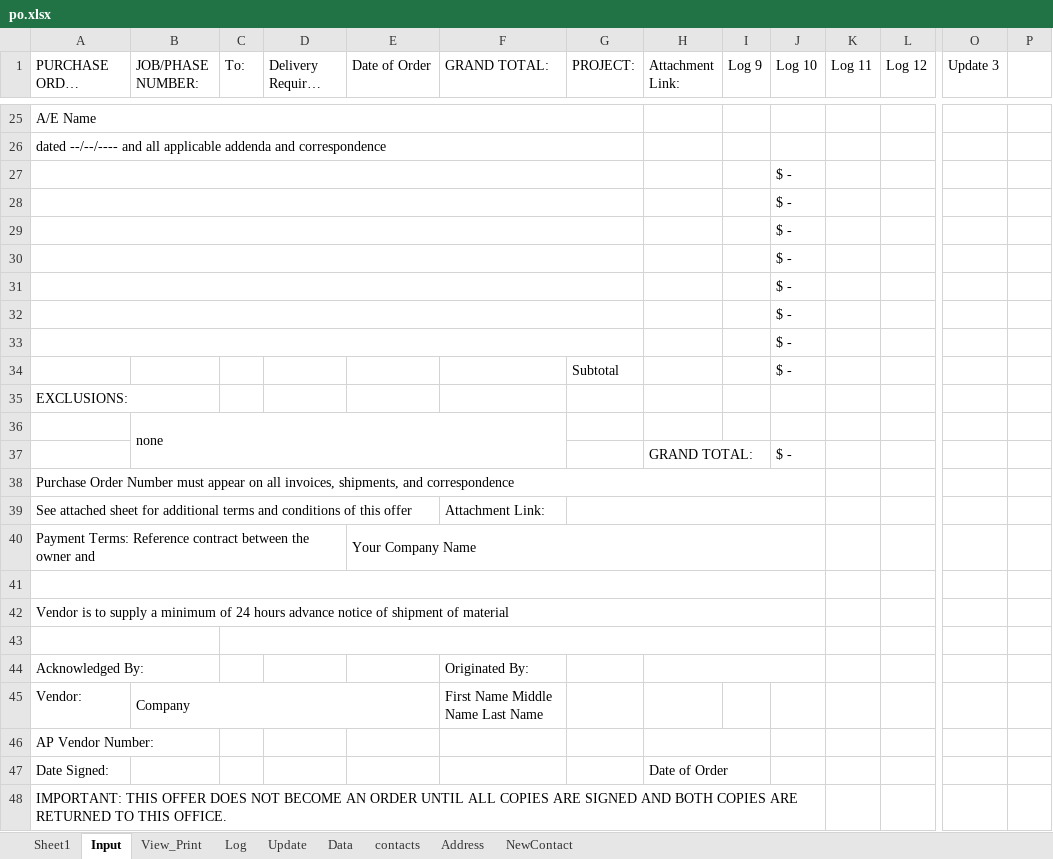
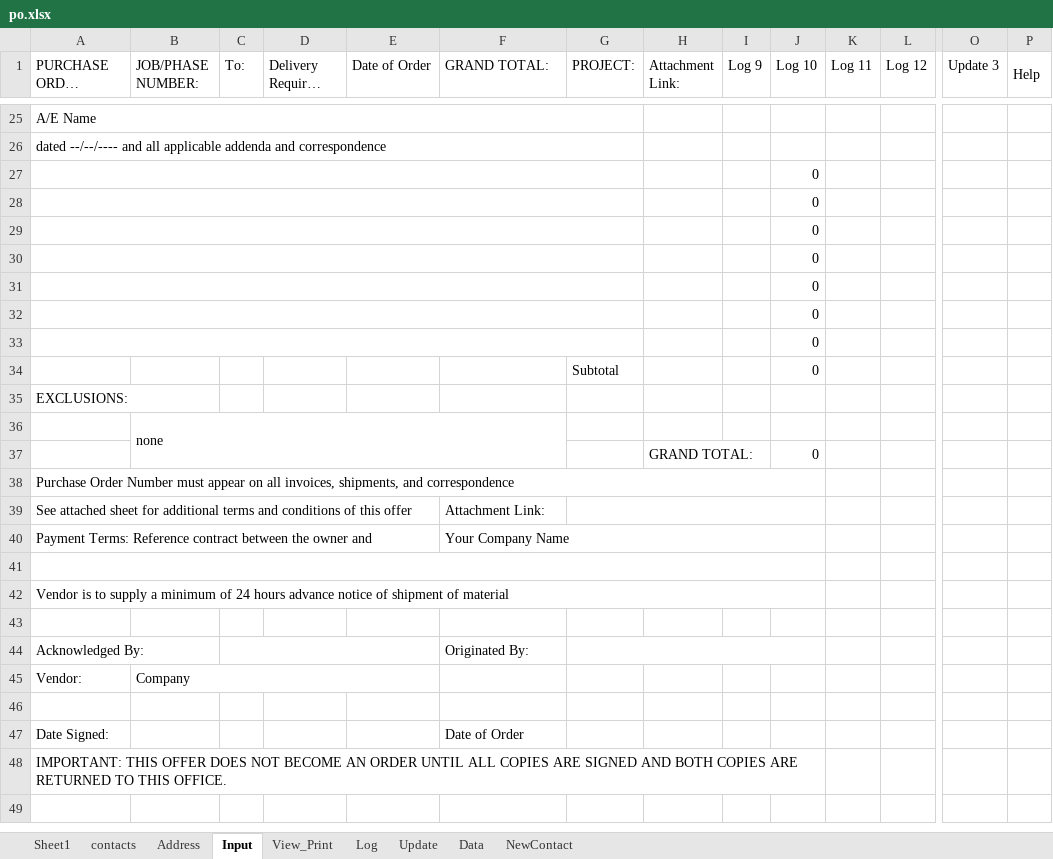
Before and after one commit to DataMateApp/DataMateApp.github.io, an Excel workbook: po.xlsx, sheet Input, drawn as a sheet; only a part is shown, gaps mark what is left out; long unchanged cells end in …; values as stored, in another font and other column widths than the file's, no cell formats; charts and pictures not drawn; removed rows and columns are numbered as before the commit, all else as after; the diff covers the shown part only; the diff names each change by its address in the sheet, - before the commit and + after, or states it on an @@ line.

```diff
--- a/po.xlsx (sheet Input)
+++ b/po.xlsx (sheet Input)
@@ sheet tab order changed: Sheet1 | contacts | Address | Input | View_Print | Log | Update | Data | NewContact @@
-P1: (empty)
+P1: Help
+P1:P2 merged
-J27:J34 (Log 10): $ -
+J27:J34 (Log 10): 0
-J37 (Log 10): $ -
+J37 (Log 10): 0
+A39:E39 merged
-A40:D40 merged
+A40:E40 merged
-E40 (Date of Order): Your Company Name
+E40 (Date of Order): (empty)
-E40:J40 merged
-F40 (GRAND TOTAL:): (empty)
+F40 (GRAND TOTAL:): Your Company Name
+F40:J40 merged
-A43:B43 merged
-C43:J43 merged
+A44:B44 merged
+C44:E44 merged
+G44:J44 merged
-H44:J44 merged
-F45 (GRAND TOTAL:): First Name Middle Name Last Name
+F45 (GRAND TOTAL:): (empty)
-A46 (PURCHASE ORDER NUMBER:): AP Vendor Number:
+A46 (PURCHASE ORDER NUMBER:): (empty)
-H46:I46 merged
-F47 (GRAND TOTAL:): (empty)
+F47 (GRAND TOTAL:): Date of Order
-H47 (Attachment Link:): Date of Order
+H47 (Attachment Link:): (empty)
-H47:I47 merged
```
Also changed, not shown: 5 added rows, 5 removed rows, 8 edited cells and merged cells elsewhere in this sheet, sheet View_Print, sheet Sheet1, sheet Log, sheet Address, sheet Data, sheet NewContact, cell formats, formulas that keep their value, hidden cells, charts or pictures.
